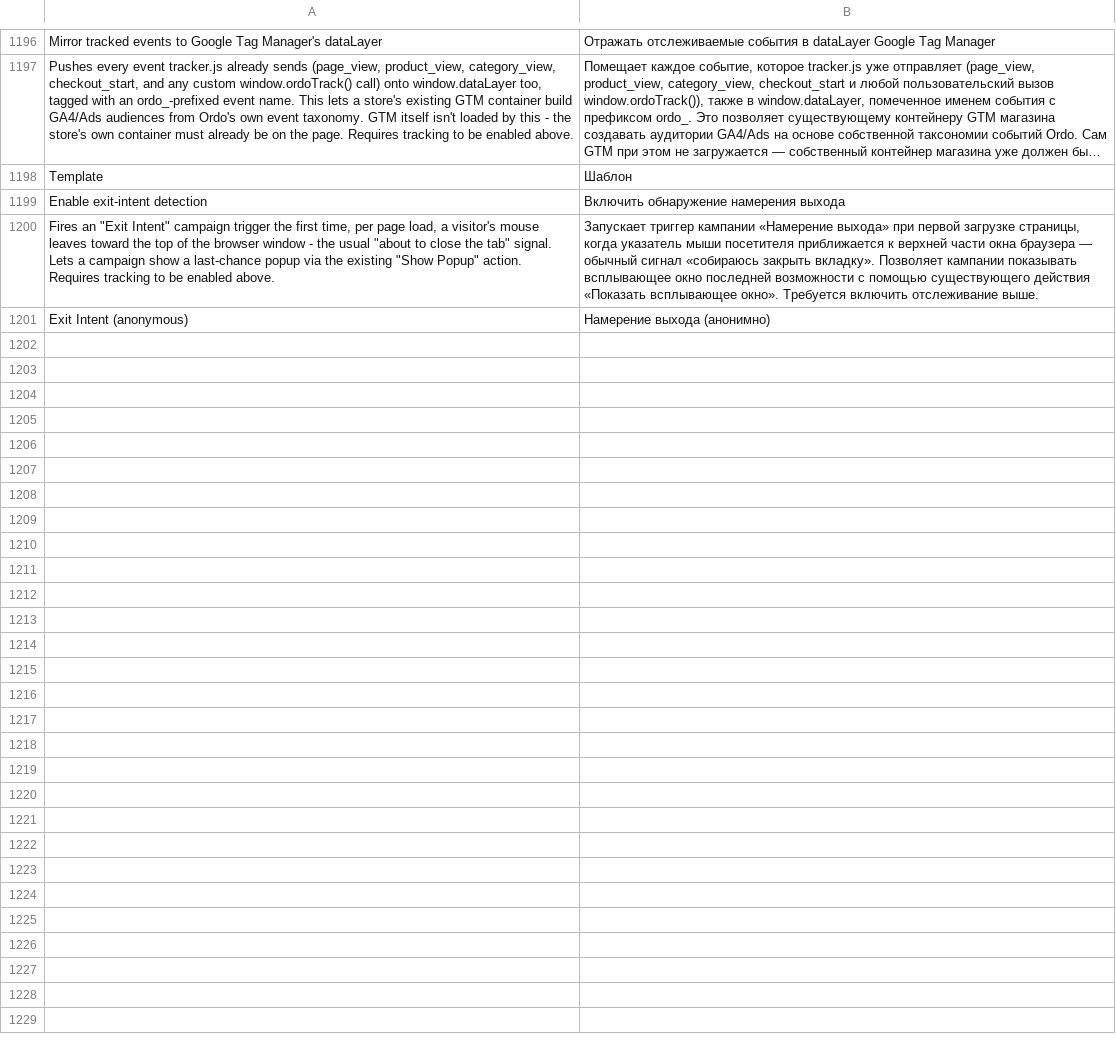
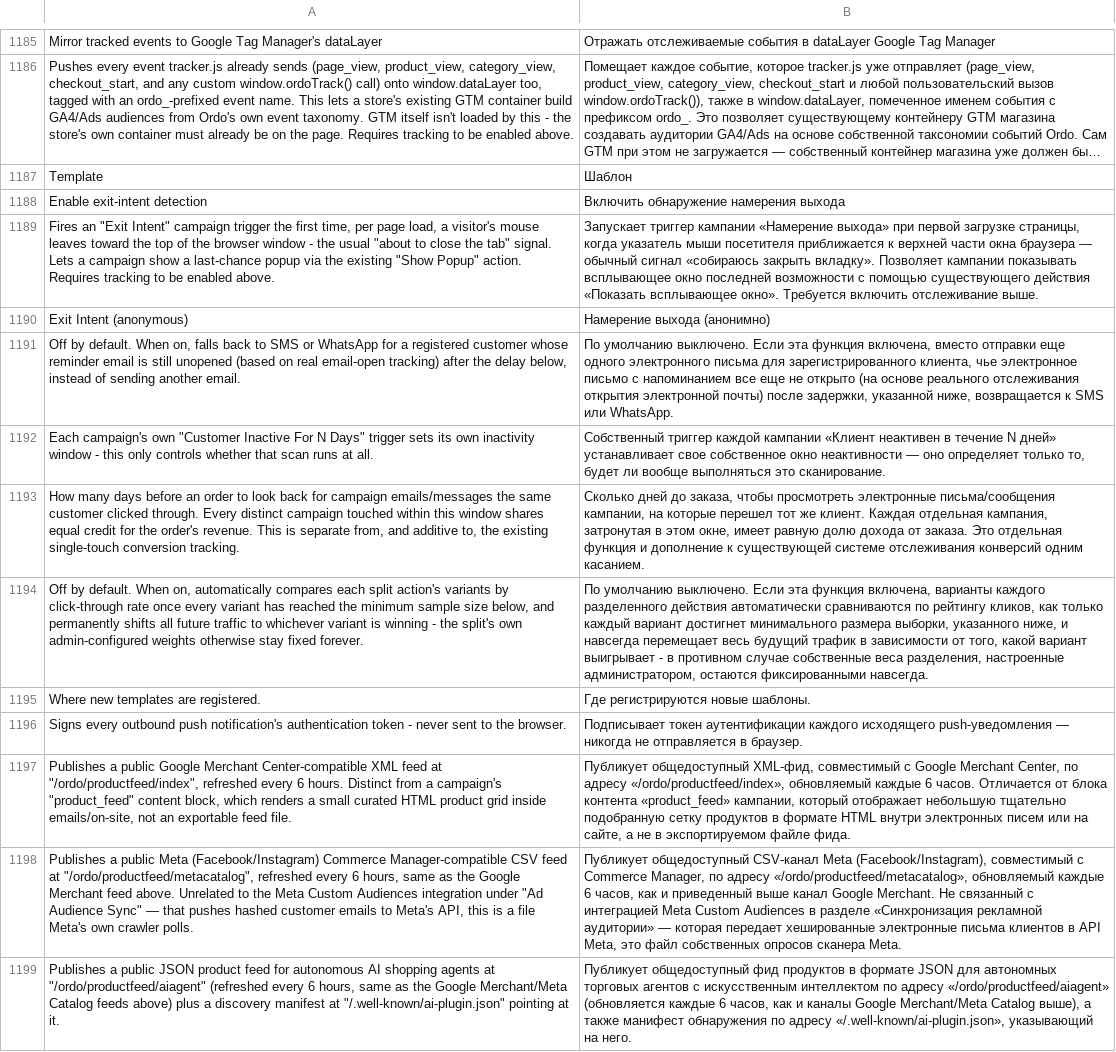
Before and after one commit to michalper/ordo, a CSV file: i18n/ru_RU.csv, drawn as a sheet; only a part is shown, gaps mark what is left out; long unchanged cells end in …; the diff covers the shown part only; the diff names each change by its address in the sheet, - before the commit and + after, or states it on an @@ line.

```diff
--- a/i18n/ru_RU.csv
+++ b/i18n/ru_RU.csv
+row 1191: Off by default. When on, falls back to SMS or WhatsApp for a registered customer whose reminder email is still unopened (based on real email-open tracking) after the delay below, instead of sending another email. | По умолчанию выключено. Если эта функция включена, вместо отправки еще одного электронного письма для зарегистрированного клиента, чье электронное письмо с напоминанием все еще не открыто (на основе реального отслеживания открытия электронной почты) после задержки, указанной ниже, возвращается к SMS или WhatsApp.
+row 1192: Each campaign's own "Customer Inactive For N Days" trigger sets its own inactivity window - this only controls whether that scan runs at all. | Собственный триггер каждой кампании «Клиент неактивен в течение N дней» устанавливает свое собственное окно неактивности — оно определяет только то, будет ли вообще выполняться это сканирование.
+row 1193: How many days before an order to look back for campaign emails/messages the same customer clicked through. Every distinct campaign touched within this window shares equal credit for the order's revenue. This is separate from, and additive to, the existing single-touch conversion tracking. | Сколько дней до заказа, чтобы просмотреть электронные письма/сообщения кампании, на которые перешел тот же клиент. Каждая отдельная кампания, затронутая в этом окне, имеет равную долю дохода от заказа. Это отдельная функция и дополнение к существующей системе отслеживания конверсий одним касанием.
+row 1194: Off by default. When on, automatically compares each split action's variants by click-through rate once every variant has reached the minimum sample size below, and permanently shifts all future traffic to whichever variant is winning - the split's own admin-configured weights otherwise stay fixed forever. | По умолчанию выключено. Если эта функция включена, варианты каждого разделенного действия автоматически сравниваются по рейтингу кликов, как только каждый вариант достигнет минимального размера выборки, указанного ниже, и навсегда перемещает весь будущий трафик в зависимости от того, какой вариант выигрывает - в противном случае собственные веса разделения, настроенные администратором, остаются фиксированными навсегда.
+row 1195: Where new templates are registered. | Где регистрируются новые шаблоны.
+row 1196: Signs every outbound push notification's authentication token - never sent to the browser. | Подписывает токен аутентификации каждого исходящего push-уведомления — никогда не отправляется в браузер.
+row 1197: Publishes a public Google Merchant Center-compatible XML feed at "/ordo/productfeed/index", refreshed every 6 hours. Distinct from a campaign's "product_feed" content block, which renders a small curated HTML product grid inside emails/on-site, not an exportable feed file. | Публикует общедоступный XML-фид, совместимый с Google Merchant Center, по адресу «/ordo/productfeed/index», обновляемый каждые 6 часов. Отличается от блока контента «product_feed» кампании, который отображает небольшую тщательно подобранную сетку продуктов в формате HTML внутри электронных писем или на сайте, а не в экспортируемом файле фида.
+row 1198: Publishes a public Meta (Facebook/Instagram) Commerce Manager-compatible CSV feed at "/ordo/productfeed/metacatalog", refreshed every 6 hours, same as the Google Merchant feed above. Unrelated to the Meta Custom Audiences integration under "Ad Audience Sync" — that pushes hashed customer emails to Meta's API, this is a file Meta's own crawler polls. | Публикует общедоступный CSV-канал Meta (Facebook/Instagram), совместимый с Commerce Manager, по адресу «/ordo/productfeed/metacatalog», обновляемый каждые 6 часов, как и приведенный выше канал Google Merchant. Не связанный с интеграцией Meta Custom Audiences в разделе «Синхронизация рекламной аудитории» — которая передает хешированные электронные письма клиентов в API Meta, это файл собственных опросов сканера Meta.
+row 1199: Publishes a public JSON product feed for autonomous AI shopping agents at "/ordo/productfeed/aiagent" (refreshed every 6 hours, same as the Google Merchant/Meta Catalog feeds above) plus a discovery manifest at "/.well-known/ai-plugin.json" pointing at it. | Публикует общедоступный фид продуктов в формате JSON для автономных торговых агентов с искусственным интеллектом по адресу «/ordo/productfeed/aiagent» (обновляется каждые 6 часов, как и каналы Google Merchant/Meta Catalog выше), а также манифест обнаружения по адресу «/.well-known/ai-plugin.json», указывающий на него.
```
Also changed, not shown: 9 added rows and 11 removed rows elsewhere in this file, i18n/cs_CZ.csv, i18n/de_DE.csv, 17 other files.
